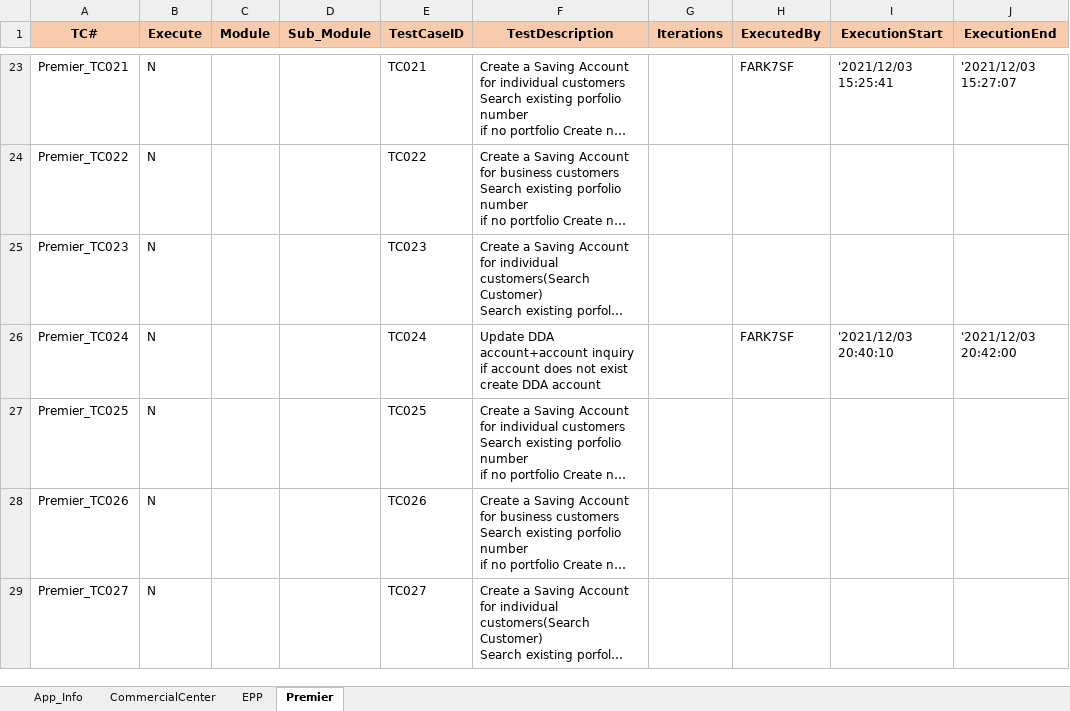
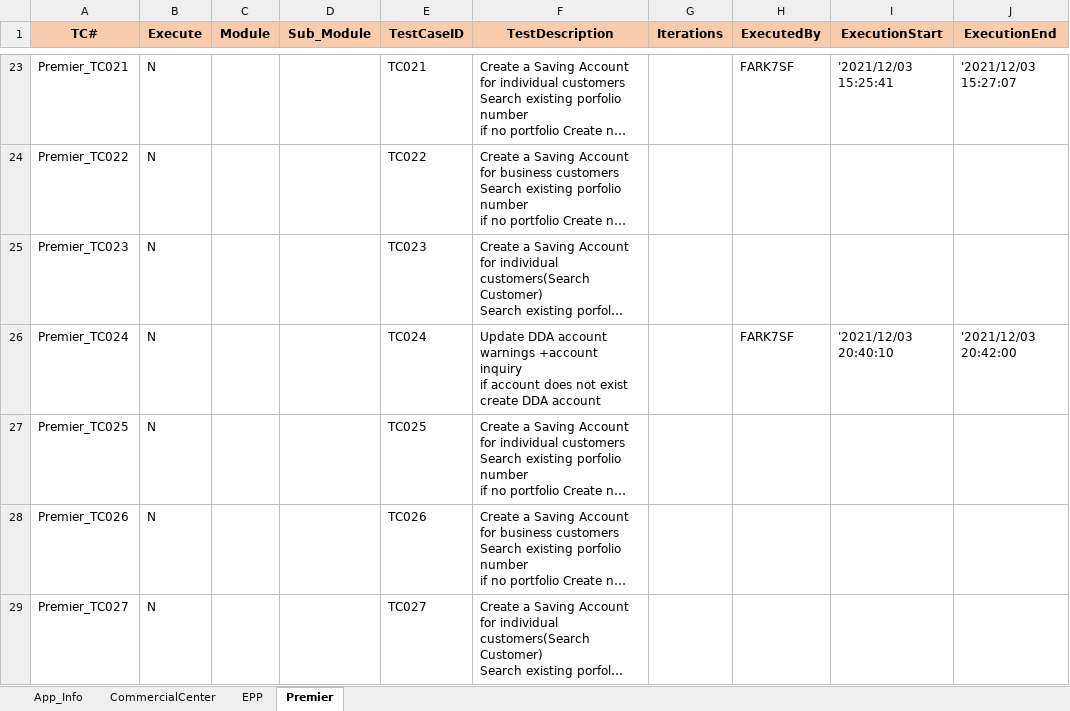
Before and after one commit to mokshamukh/Test_Automation, an Excel workbook: src/main/resources/testdesign/testcontroller/master.xlsx, sheet Premier, drawn as a sheet; only a part is shown, gaps mark what is left out; long unchanged cells end in …; values as stored, in another font and other column widths than the file's, no borders; ↵ is a line break in a cell; the diff covers the shown part only; the diff names each change by its address in the sheet, - before the commit and + after, or states it on an @@ line.

```diff
--- a/src/main/resources/testdesign/testcontroller/master.xlsx (sheet Premier)
+++ b/src/main/resources/testdesign/testcontroller/master.xlsx (sheet Premier)
-F26 (TestDescription): Update DDA account+account inquiry ↵ if…
+F26 (TestDescription): Update DDA account warnings +account inquiry ↵ if…
```
Also changed, not shown: 43 added rows, 9 edited cells and cell formats elsewhere in this sheet, 5 other files.
